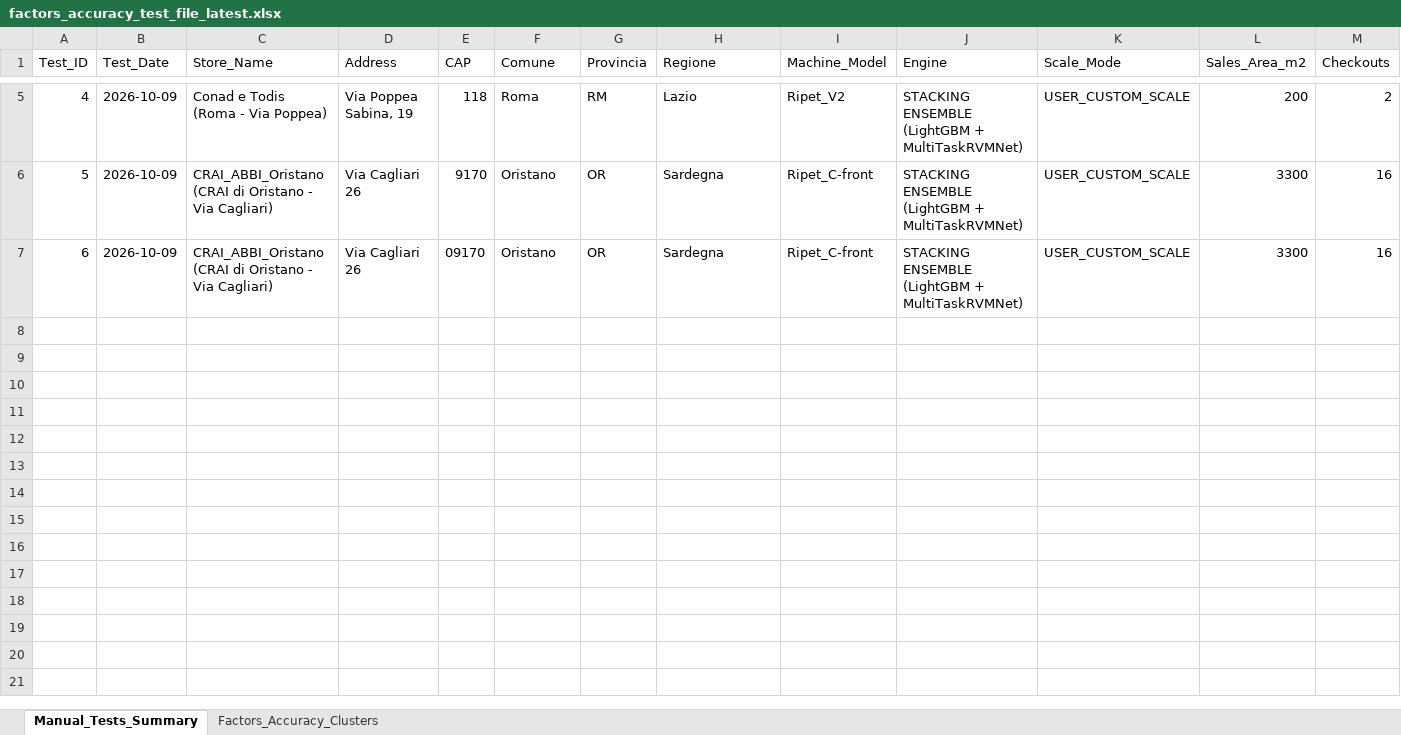
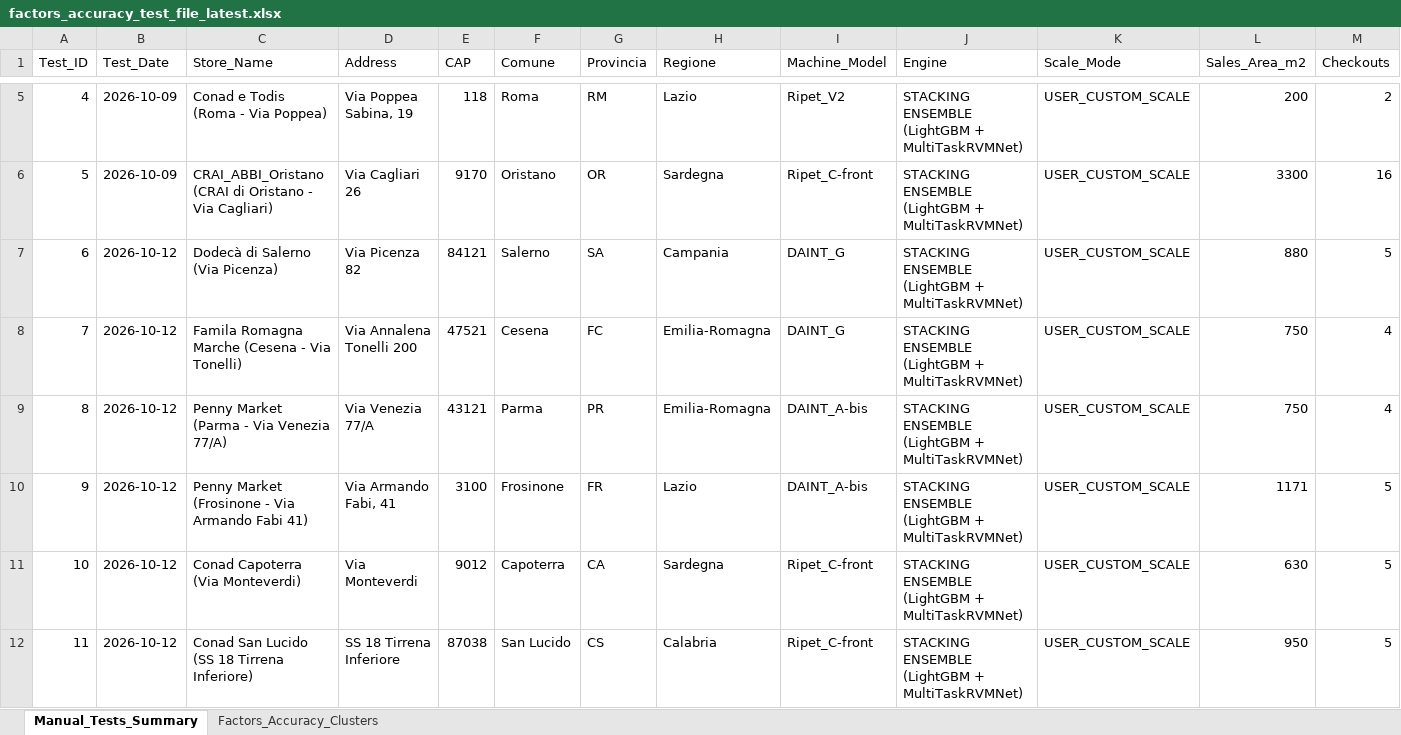
Before and after one commit to waqasmehmood44/rvm_location_predictor, an Excel workbook: reports/factors_accuracy_test_file_latest.xlsx, sheet Manual_Tests_Summary, drawn as a sheet; only a part is shown, gaps mark what is left out; values as stored, in another font and other column widths than the file's, no borders; removed rows and columns are numbered as before the commit, all else as after; rows hold the shown columns only; the diff covers the shown part only; the diff names each change by its address in the sheet, - before the commit and + after, or states it on an @@ line.

Commit message:
feat(benchmarks): add Test #18 Penny Market Gioia del Colle to accuracy dashboard and audit registries

```diff
--- a/reports/factors_accuracy_test_file_latest.xlsx (sheet Manual_Tests_Summary)
+++ b/reports/factors_accuracy_test_file_latest.xlsx (sheet Manual_Tests_Summary)
-row 7: 6 | 2026-10-09 | CRAI_ABBI_Oristano (CRAI di Oristano - Via Cagliari) | Via Cagliari 26 | 09170 | Oristano | OR | Sardegna | Ripet_C-front | STACKING ENSEMBLE (LightGBM + MultiTaskRVMNet) | USER_CUSTOM_SCALE | 3300 | 16
+row 7: 6 | 2026-10-12 | Dodecà di Salerno (Via Picenza) | Via Picenza 82 | 84121 | Salerno | SA | Campania | DAINT_G | STACKING ENSEMBLE (LightGBM + MultiTaskRVMNet) | USER_CUSTOM_SCALE | 880 | 5
+row 8: 7 | 2026-10-12 | Famila Romagna Marche (Cesena - Via Tonelli) | Via Annalena Tonelli 200 | 47521 | Cesena | FC | Emilia-Romagna | DAINT_G | STACKING ENSEMBLE (LightGBM + MultiTaskRVMNet) | USER_CUSTOM_SCALE | 750 | 4
+row 9: 8 | 2026-10-12 | Penny Market (Parma - Via Venezia 77/A) | Via Venezia 77/A | 43121 | Parma | PR | Emilia-Romagna | DAINT_A-bis | STACKING ENSEMBLE (LightGBM + MultiTaskRVMNet) | USER_CUSTOM_SCALE | 750 | 4
+row 10: 9 | 2026-10-12 | Penny Market (Frosinone - Via Armando Fabi 41) | Via Armando Fabi, 41 | 3100 | Frosinone | FR | Lazio | DAINT_A-bis | STACKING ENSEMBLE (LightGBM + MultiTaskRVMNet) | USER_CUSTOM_SCALE | 1171 | 5
+row 11: 10 | 2026-10-12 | Conad Capoterra (Via Monteverdi) | Via Monteverdi | 9012 | Capoterra | CA | Sardegna | Ripet_C-front | STACKING ENSEMBLE (LightGBM + MultiTaskRVMNet) | USER_CUSTOM_SCALE | 630 | 5
+row 12: 11 | 2026-10-12 | Conad San Lucido (SS 18 Tirrena Inferiore) | SS 18 Tirrena Inferiore | 87038 | San Lucido | CS | Calabria | Ripet_C-front | STACKING ENSEMBLE (LightGBM + MultiTaskRVMNet) | USER_CUSTOM_SCALE | 950 | 5
```
Also changed, not shown: 7 added rows elsewhere in this sheet, sheet Factors_Accuracy_Clusters, reports/factors_accuracy_test_file.xlsx, 5 other files.
